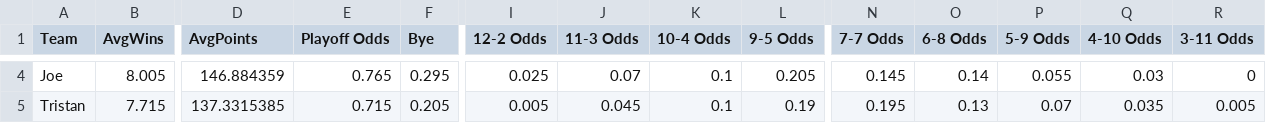
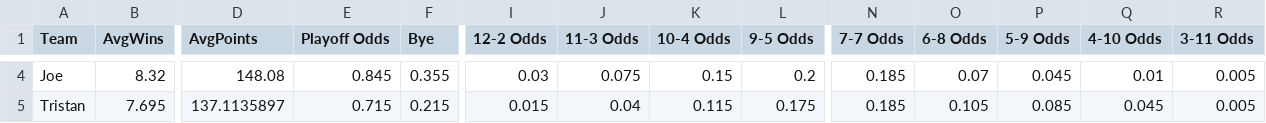
Before and after one commit to lalder95/AGS_Data, a CSV file: CSV/PlayoffOdds.csv, drawn as a sheet; only a part is shown, gaps mark what is left out; the diff covers the shown part only; the diff names each change by its address in the sheet, - before the commit and + after, or states it on an @@ line.

Commit message:
Uploading CSV files

```diff
--- a/CSV/PlayoffOdds.csv
+++ b/CSV/PlayoffOdds.csv
-B4 (AvgWins): 8.005
+B4 (AvgWins): 8.32
-D4 (AvgPoints): 146.884359
+D4 (AvgPoints): 148.08
-E4 (Playoff Odds): 0.765
+E4 (Playoff Odds): 0.845
-F4 (Bye): 0.295
+F4 (Bye): 0.355
-I4 (12-2 Odds): 0.025
+I4 (12-2 Odds): 0.03
-J4 (11-3 Odds): 0.07
+J4 (11-3 Odds): 0.075
-K4 (10-4 Odds): 0.1
+K4 (10-4 Odds): 0.15
-L4 (9-5 Odds): 0.205
+L4 (9-5 Odds): 0.2
-N4 (7-7 Odds): 0.145
+N4 (7-7 Odds): 0.185
-O4 (6-8 Odds): 0.14
+O4 (6-8 Odds): 0.07
-P4 (5-9 Odds): 0.055
+P4 (5-9 Odds): 0.045
-Q4 (4-10 Odds): 0.03
+Q4 (4-10 Odds): 0.01
-R4 (3-11 Odds): 0
+R4 (3-11 Odds): 0.005
-B5 (AvgWins): 7.715
+B5 (AvgWins): 7.695
-D5 (AvgPoints): 137.3315385
+D5 (AvgPoints): 137.1135897
-F5 (Bye): 0.205
+F5 (Bye): 0.215
-I5 (12-2 Odds): 0.005
+I5 (12-2 Odds): 0.015
-J5 (11-3 Odds): 0.045
+J5 (11-3 Odds): 0.04
-K5 (10-4 Odds): 0.1
+K5 (10-4 Odds): 0.115
-L5 (9-5 Odds): 0.19
+L5 (9-5 Odds): 0.175
-N5 (7-7 Odds): 0.195
+N5 (7-7 Odds): 0.185
-O5 (6-8 Odds): 0.13
+O5 (6-8 Odds): 0.105
-P5 (5-9 Odds): 0.07
+P5 (5-9 Odds): 0.085
-Q5 (4-10 Odds): 0.035
+Q5 (4-10 Odds): 0.045
```
Also changed, not shown: 146 edited cells elsewhere in this file.
